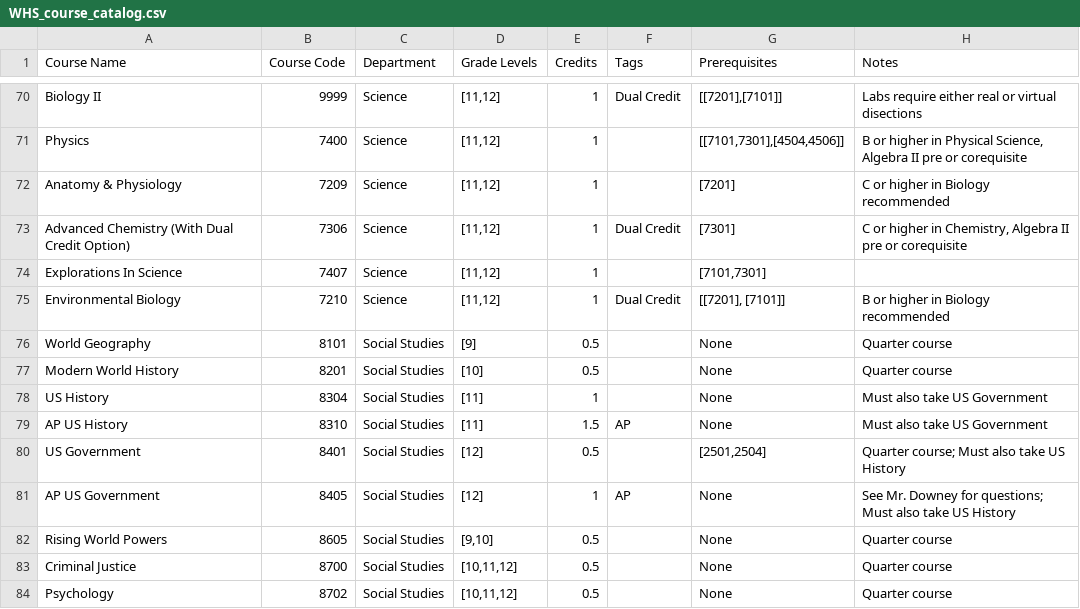
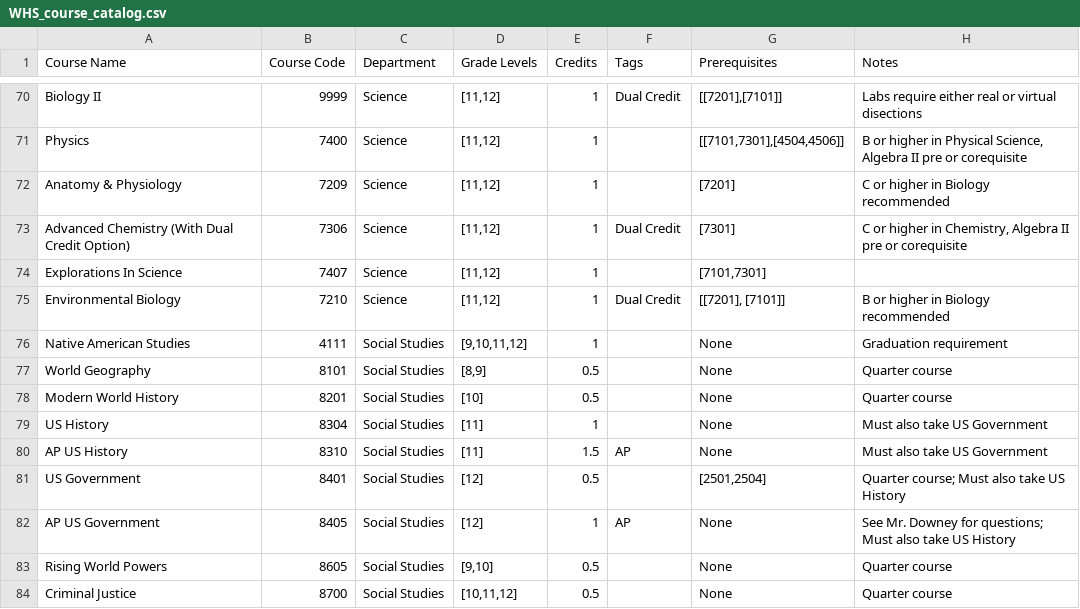
Before and after one commit to dlboxall/whs_planner, a CSV file: WHS_course_catalog.csv, drawn as a sheet; only a part is shown, gaps mark what is left out; the shorter side is filled out with more unchanged rows.

Commit message:
Update WHS_course_catalog.csv

```diff
--- a/WHS_course_catalog.csv
+++ b/WHS_course_catalog.csv
@@ -75,3 +75,4 @@ Explorations In Science,7407,Science,"[11,12]",1,,"[7101,7301]",
 Environmental Biology,7210,Science,"[11,12]",1,Dual Credit,"[[7201], [7101]]",B or higher in Biology recommended
-World Geography,8101,Social Studies,[9],0.5,,None,Quarter course
+Native American Studies,4111,Social Studies,"[9,10,11,12]",1,,None,Graduation requirement
+World Geography,8101,Social Studies,"[8,9]",0.5,,None,Quarter course
 Modern World History,8201,Social Studies,[10],0.5,,None,Quarter course
```
